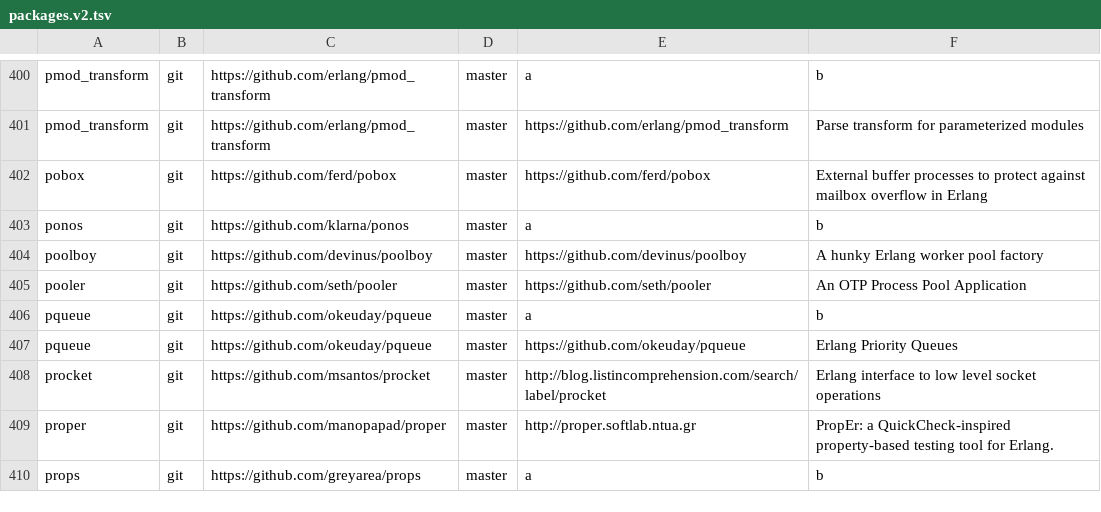
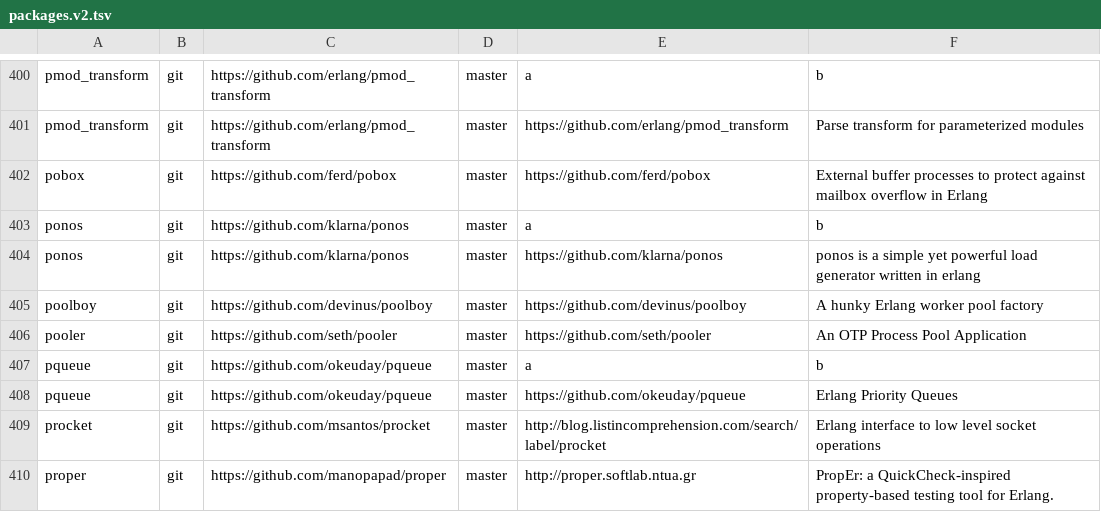
Before and after one commit to ninenines/erlang.mk, a TSV file: packages.v2.tsv, drawn as a sheet; only a part is shown, gaps mark what is left out; the shorter side is filled out with more unchanged rows; the diff names each change by its address in the sheet, - before the commit and + after, or states it on an @@ line.

Commit message:
Add package ponos to the index

```diff
--- a/packages.v2.tsv
+++ b/packages.v2.tsv
+row 404: ponos | git | https://github.com/klarna/ponos | master | https://github.com/klarna/ponos | ponos is a simple yet powerful load generator written in erlang
```
Also changed, not shown: packages.v1.tsv, 1 other file.
